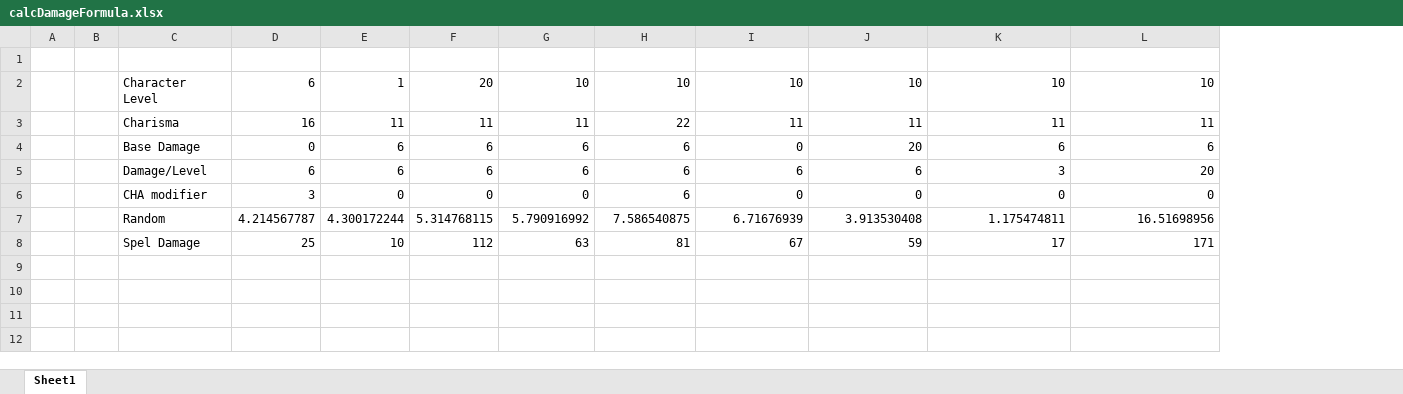
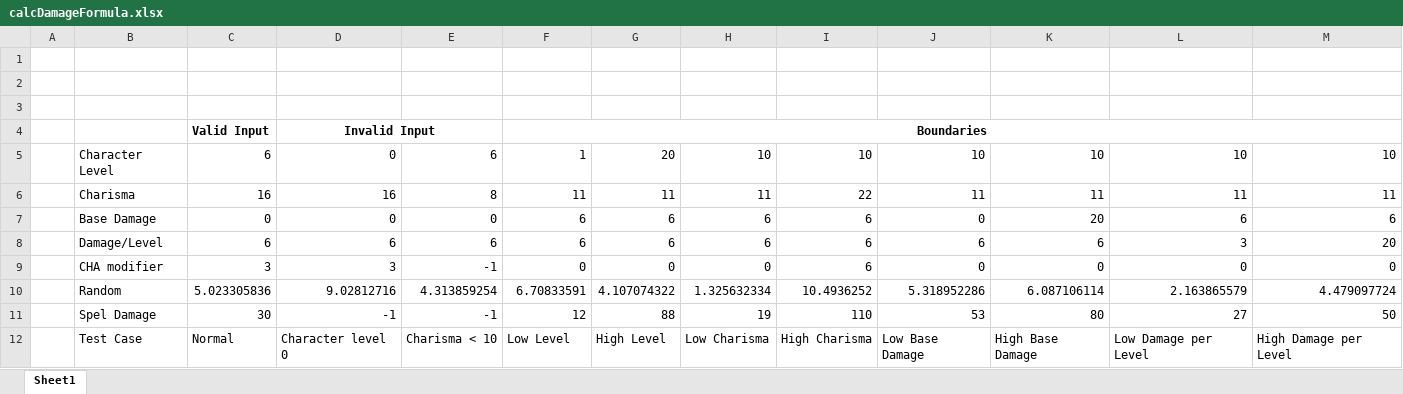
Before and after one commit to Perreault-Dale/TalesOfArterra, an Excel workbook: calcDamageFormula.xlsx, sheet Sheet1, drawn as a sheet; values as stored, in another font and other column widths than the file's, no borders; removed rows and columns are numbered as before the commit, all else as after; the diff names each change by its address in the sheet, - before the commit and + after, or states it on an @@ line.

```diff
--- a/calcDamageFormula.xlsx (sheet Sheet1)
+++ b/calcDamageFormula.xlsx (sheet Sheet1)
-column B, empty
+column D, rows 5-9: 0 | 16 | 0 | 6 | 3
+column E, rows 5-9: 6 | 8 | 0 | 6 | -1
+row 2: (empty)
+row 3: (empty)
+row 4:  |  | Valid Input | Invalid Input |  | Boundaries
-row 7:  |  | Random | 4.214567787 | 4.300172244 | 5.314768115 | 5.790916992 | 7.586540875 | 6.71676939 | 3.913530408 | 1.175474811 | 16.51698956
-row 8:  |  | Spel Damage | 25 | 10 | 112 | 63 | 81 | 67 | 59 | 17 | 171
+row 10:  | Random | 5.023305836 | 9.02812716 | 4.313859254 | 6.70833591 | 4.107074322 | 1.325632334 | 10.4936252 | 5.318952286 | 6.087106114 | 2.163865579 | 4.479097724
+row 11:  | Spel Damage | 30 | -1 | -1 | 12 | 88 | 19 | 110 | 53 | 80 | 27 | 50
+row 12:  | Test Case | Normal | Character level 0 | Charisma < 10 | Low Level | High Level | Low Charisma | High Charisma | Low Base Damage | High Base Damage | Low Damage per Level | High Damage per Level
```
Also changed, not shown: formulas that keep their value, 1 other file.
